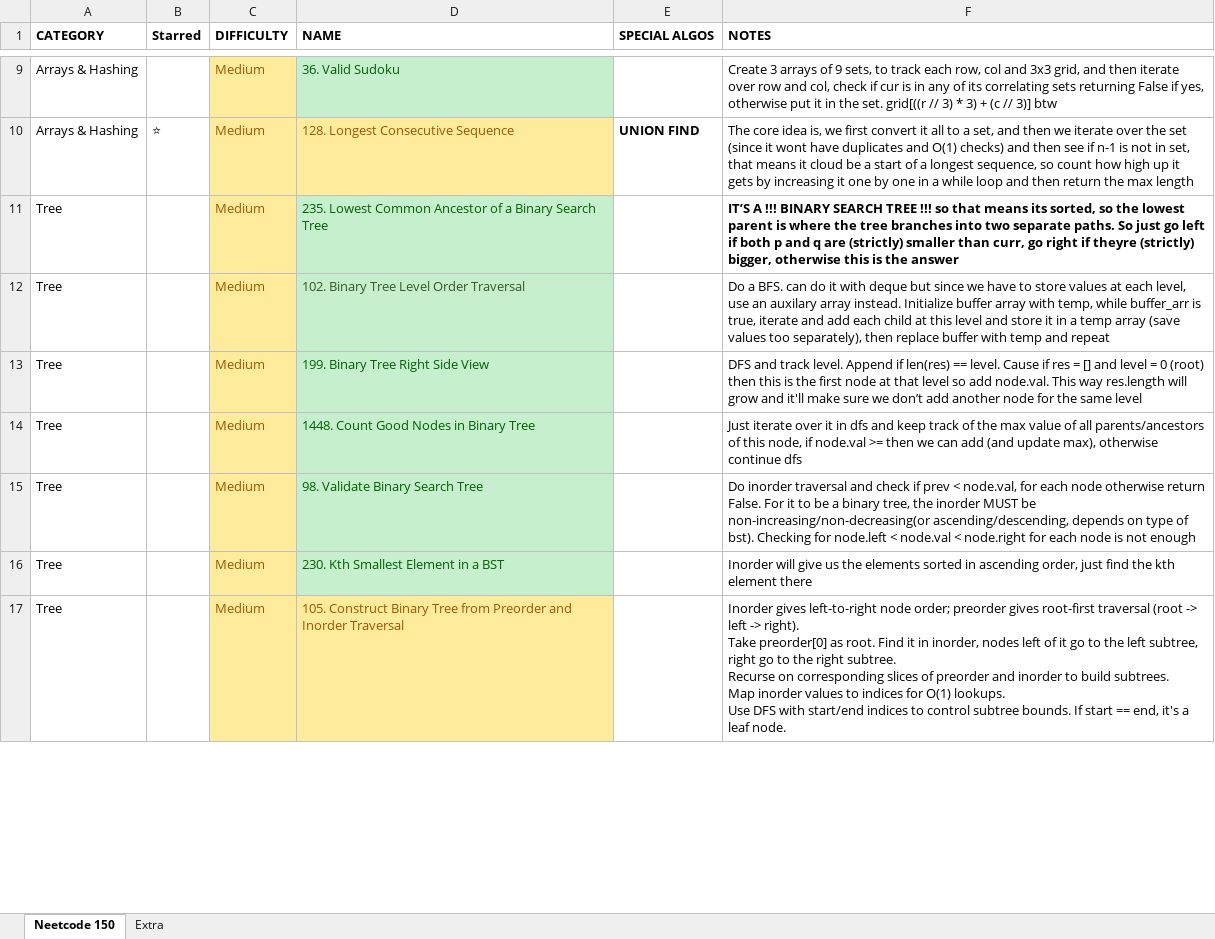
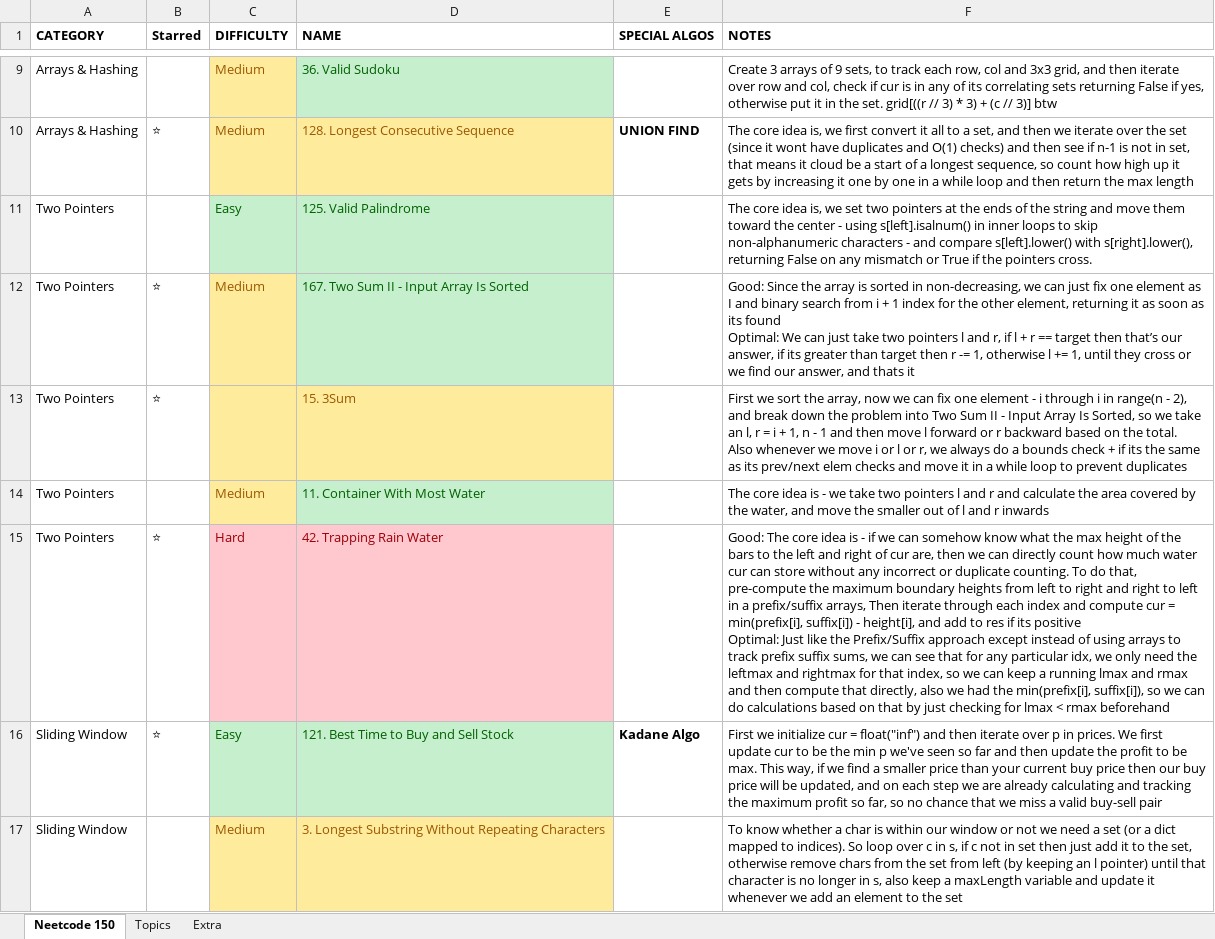
Before and after one commit to vikram42003/DSA-Practice, an Excel workbook: Journal.xlsx, sheet Neetcode 150, drawn as a sheet; only a part is shown, gaps mark what is left out; the shorter side is filled out with more unchanged rows; values as stored, in another font and other column widths than the file's, no borders; ↵ is a line break in a cell; the diff covers the shown part only; the diff names each change by its address in the sheet, - before the commit and + after, or states it on an @@ line.

```diff
--- a/Journal.xlsx (sheet Neetcode 150)
+++ b/Journal.xlsx (sheet Neetcode 150)
+sheet tab: Topics
+row 11: Two Pointers |  | Easy | 125. Valid Palindrome |  | The core idea is, we set two pointers at the ends of the string and move them toward the center - using s[left].isalnum() in inner loops to skip non-alphanumeric characters - and compare s[left].lower() with s[right].lower(), returning False on any mismatch or True if the pointers cross.
+row 12: Two Pointers | ⭐ | Medium | 167. Two Sum II - Input Array Is Sorted |  | Good: Since the array is sorted in non-decreasing, we can just fix one element as I and binary search from i + 1 index for the other element, returning it as soon as its found ↵ Optimal: We can just take two pointers l and r, if l + r == target then that’s our answer, if its greater than target then r -= 1, otherwise l += 1, until they cross or we find our answer, and thats it
+row 13: Two Pointers | ⭐ |  | 15. 3Sum |  | First we sort the array, now we can fix one element - i through i in range(n - 2), and break down the problem into Two Sum II - Input Array Is Sorted, so we take an l, r = i + 1, n - 1 and then move l forward or r backward based on the total. ↵ Also whenever we move i or l or r, we always do a bounds check + if its the same as its prev/next elem checks and move it in a while loop to prevent duplicates
+row 14: Two Pointers |  | Medium | 11. Container With Most Water |  | The core idea is - we take two pointers l and r and calculate the area covered by the water, and move the smaller out of l and r inwards
+row 15: Two Pointers | ⭐ | Hard | 42. Trapping Rain Water |  | Good: The core idea is - if we can somehow know what the max height of the bars to the left and right of cur are, then we can directly count how much water cur can store without any incorrect or duplicate counting. To do that, pre-compute the maximum boundary heights from left to right and right to left in a prefix/suffix arrays, Then iterate through each index and compute cur = min(prefix[i], suffix[i]) - height[i], and add to res if its positive ↵ Optimal: Just like the Prefix/Suffix approach except instead of using arrays to track prefix suffix sums, we can see that for any particular idx, we only need the leftmax and rightmax for that index, so we can keep a running lmax and rmax and then compute that directly, also we had the min(prefix[i], suffix[i]), so we can do calculations based on that by just checking for lmax < rmax beforehand
+row 16: Sliding Window | ⭐ | Easy | 121. Best Time to Buy and Sell Stock | Kadane Algo | First we initialize cur = float("inf") and then iterate over p in prices. We first update cur to be the min p we've seen so far and then update the profit to be max. This way, if we find a smaller price than your current buy price then our buy price will be updated, and on each step we are already calculating and tracking the maximum profit so far, so no chance that we miss a valid buy-sell pair
+row 17: Sliding Window |  | Medium | 3. Longest Substring Without Repeating Characters |  | To know whether a char is within our window or not we need a set (or a dict mapped to indices). So loop over c in s, if c not in set then just add it to the set, otherwise remove chars from the set from left (by keeping an l pointer) until that character is no longer in s, also keep a maxLength variable and update it whenever we add an element to the set
```
Also changed, not shown: 7 added rows elsewhere in this sheet, sheet Extra, 27 other files.
